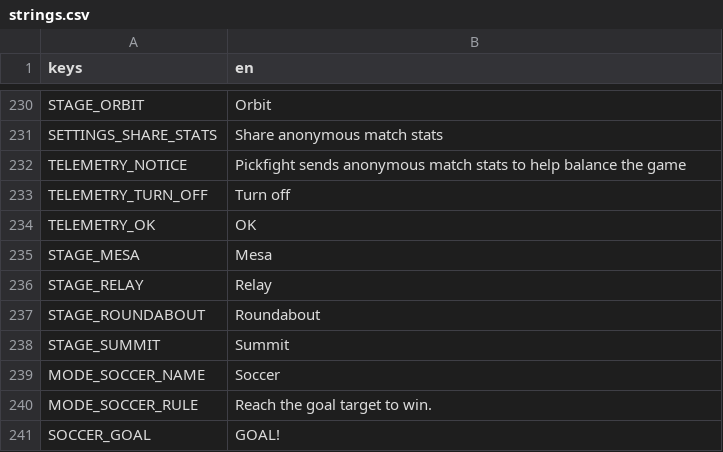
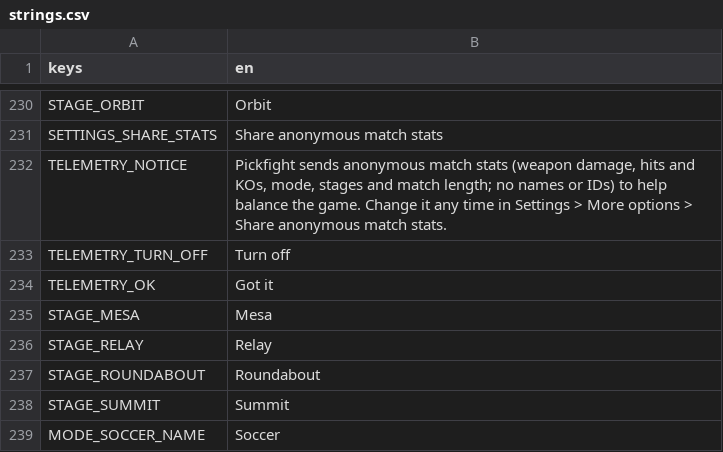
Before and after one commit to tkneeland/pickfight, a CSV file: translations/strings.csv, drawn as a sheet; only a part is shown, gaps mark what is left out; the shorter side is filled out with more unchanged rows.

```diff
--- a/translations/strings.csv
+++ b/translations/strings.csv
@@ -232,5 +232,5 @@ STAGE_ORBIT,Orbit
 SETTINGS_SHARE_STATS,Share anonymous match stats
-TELEMETRY_NOTICE,Pickfight sends anonymous match stats to help balance the game
+TELEMETRY_NOTICE,"Pickfight sends anonymous match stats (weapon damage, hits and KOs, mode, stages and match length; no names or IDs) to help balance the game. Change it any time in Settings > More options > Share anonymous match stats."
 TELEMETRY_TURN_OFF,Turn off
-TELEMETRY_OK,OK
+TELEMETRY_OK,Got it
 STAGE_MESA,Mesa
```
Also changed, not shown: 7 other files.
